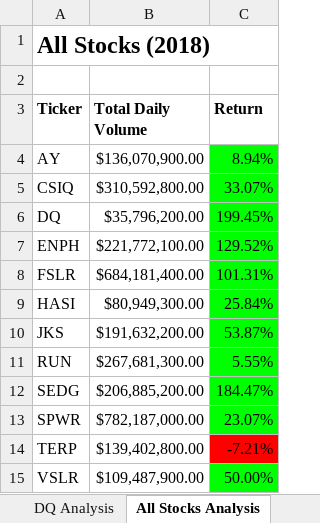
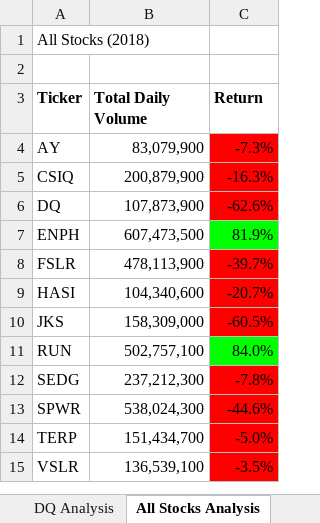
Before and after one commit to mthalken/stock-analysis, an Excel workbook: VBA_Challenge.xlsm, sheet All Stocks Analysis, drawn as a sheet; values as stored, in another font and other column widths than the file's, no borders; charts and pictures not drawn; the diff names each change by its address in the sheet, - before the commit and + after, or states it on an @@ line.

Commit message:
Finished VBA coding

```diff
--- a/VBA_Challenge.xlsm (sheet All Stocks Analysis)
+++ b/VBA_Challenge.xlsm (sheet All Stocks Analysis)
-A1 bold: on
+A1 bold: off, text size: smaller
-A1:C1 merged
-B4 (Total Daily Volume): $136,070,900.00
+B4 (Total Daily Volume): 83,079,900
-C4 (Return): 8.94%
+C4 (Return): -7.3%
-C4:C6 fill: #00FF00
+C4:C6 fill: #FF0000
-B5 (Total Daily Volume): $310,592,800.00
+B5 (Total Daily Volume): 200,879,900
-C5 (Return): 33.07%
+C5 (Return): -16.3%
-B6 (Total Daily Volume): $35,796,200.00
+B6 (Total Daily Volume): 107,873,900
-C6 (Return): 199.45%
+C6 (Return): -62.6%
-B7 (Total Daily Volume): $221,772,100.00
+B7 (Total Daily Volume): 607,473,500
-C7 (Return): 129.52%
+C7 (Return): 81.9%
-B8 (Total Daily Volume): $684,181,400.00
+B8 (Total Daily Volume): 478,113,900
-C8 (Return): 101.31%
+C8 (Return): -39.7%
-C8:C10 fill: #00FF00
+C8:C10 fill: #FF0000
-B9 (Total Daily Volume): $80,949,300.00
+B9 (Total Daily Volume): 104,340,600
-C9 (Return): 25.84%
+C9 (Return): -20.7%
-B10 (Total Daily Volume): $191,632,200.00
+B10 (Total Daily Volume): 158,309,000
-C10 (Return): 53.87%
+C10 (Return): -60.5%
-B11 (Total Daily Volume): $267,681,300.00
+B11 (Total Daily Volume): 502,757,100
-C11 (Return): 5.55%
+C11 (Return): 84.0%
-B12 (Total Daily Volume): $206,885,200.00
+B12 (Total Daily Volume): 237,212,300
-C12 (Return): 184.47%
+C12 (Return): -7.8%
-C12:C13 fill: #00FF00
+C12:C13 fill: #FF0000
-B13 (Total Daily Volume): $782,187,000.00
+B13 (Total Daily Volume): 538,024,300
-C13 (Return): 23.07%
+C13 (Return): -44.6%
-B14 (Total Daily Volume): $139,402,800.00
+B14 (Total Daily Volume): 151,434,700
-C14 (Return): -7.21%
+C14 (Return): -5.0%
-B15 (Total Daily Volume): $109,487,900.00
+B15 (Total Daily Volume): 136,539,100
-C15 (Return): 50.00%
+C15 (Return): -3.5%
-C15 fill: #00FF00
+C15 fill: #FF0000
```
Also changed, not shown: charts or pictures.
